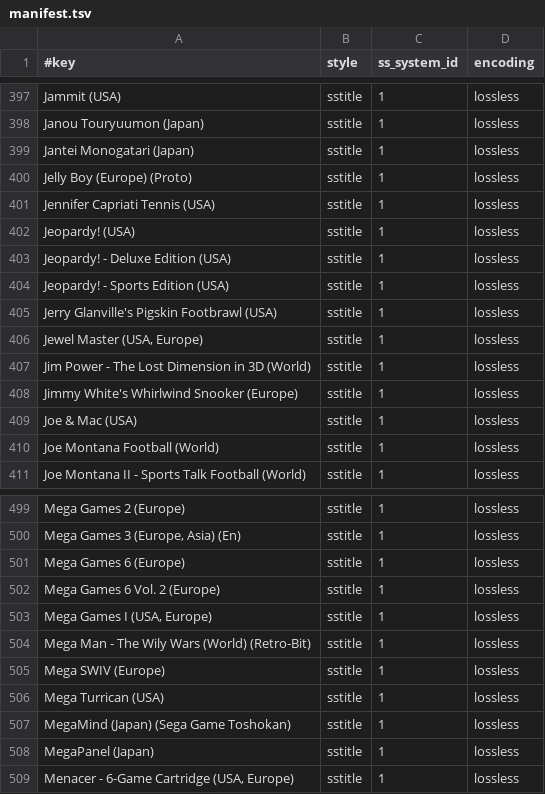
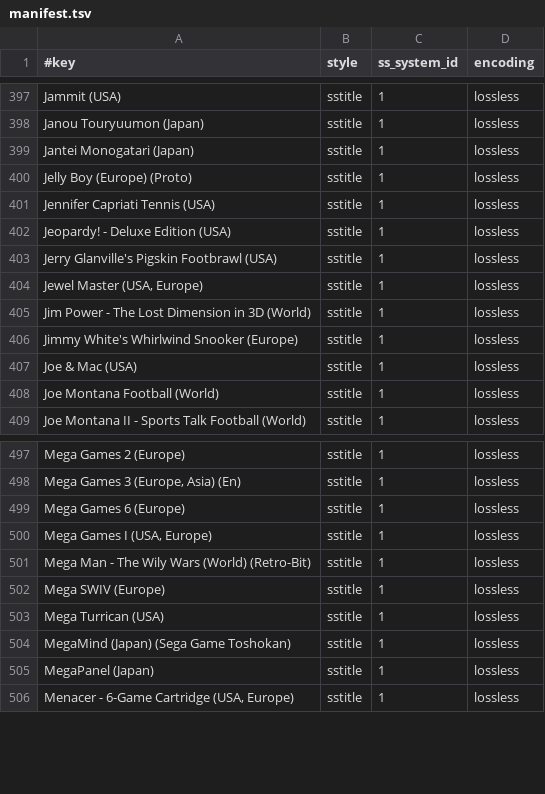
Before and after one commit to chipster6502/artworkdb-sega, a TSV file: docs/Genesis/Titles/manifest.tsv, drawn as a sheet; only a part is shown, gaps mark what is left out; the diff names each change by its address in the sheet, - before the commit and + after, or states it on an @@ line.

Commit message:
chore(genesis): update title artwork

```diff
--- a/docs/Genesis/Titles/manifest.tsv
+++ b/docs/Genesis/Titles/manifest.tsv
-row 402: Jeopardy! (USA) | sstitle | 1 | lossless
-row 404: Jeopardy! - Sports Edition (USA) | sstitle | 1 | lossless
-row 502: Mega Games 6 Vol. 2 (Europe) | sstitle | 1 | lossless
```
Also changed, not shown: docs/Genesis/Titles/index.tsv, 3 other files.
